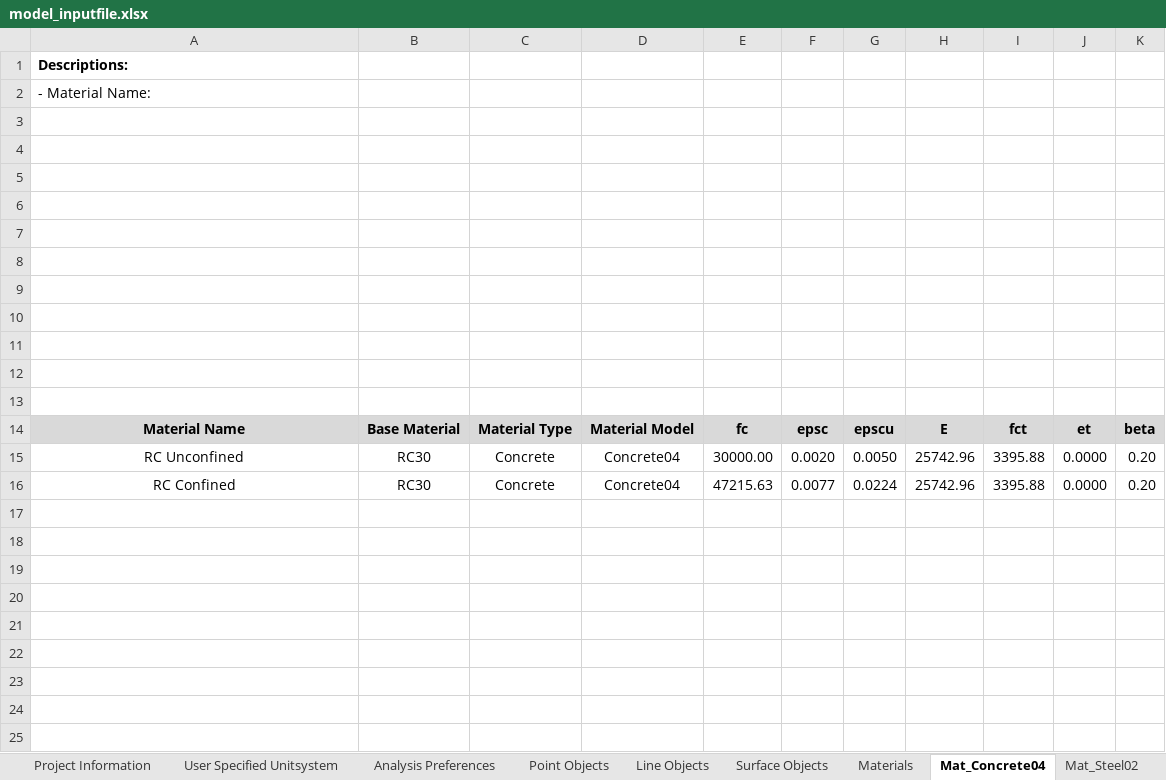
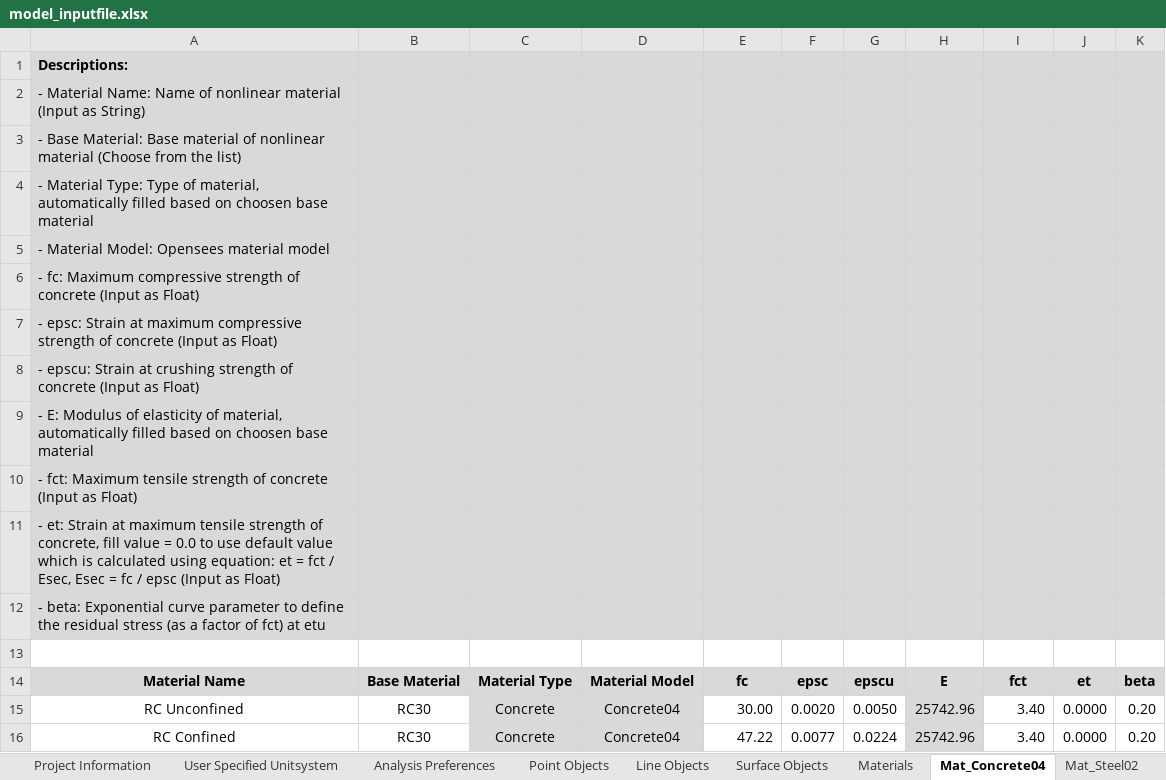
Before and after one commit to jwiciardo/SadProPy, an Excel workbook: src/sadpropy/io/input/model_inputfile.xlsx, sheet Mat_Concrete04, drawn as a sheet; values as stored, in another font and other column widths than the file's, no borders; the diff names each change by its address in the sheet, - before the commit and + after, or states it on an @@ line.

```diff
--- a/src/sadpropy/io/input/model_inputfile.xlsx (sheet Mat_Concrete04)
+++ b/src/sadpropy/io/input/model_inputfile.xlsx (sheet Mat_Concrete04)
-A1:K12 fill: none
+A1:K12 fill: #D9D9D9
-A2: - Material Name:
+A2: - Material Name: Name of nonlinear material (Input as String)
-A3: (empty)
+A3: - Base Material: Base material of nonlinear material (Choose from the list)
-A4: (empty)
+A4: - Material Type: Type of material, automatically filled based on choosen base material
-A5: (empty)
+A5: - Material Model: Opensees material model
-A6: (empty)
+A6: - fc: Maximum compressive strength of concrete (Input as Float)
-A7: (empty)
+A7: - epsc: Strain at maximum compressive strength of concrete (Input as Float)
-A8: (empty)
+A8: - epscu: Strain at crushing strength of concrete (Input as Float)
-A9: (empty)
+A9: - E: Modulus of elasticity of material, automatically filled based on choosen base material
-A10: (empty)
+A10: - fct: Maximum tensile strength of concrete (Input as Float)
-A11: (empty)
+A11: - et: Strain at maximum tensile strength of concrete, fill value = 0.0 to use default value which is calculated using equation: et = fct / Esec, Esec = fc / epsc (Input as Float)
-A12: (empty)
+A12: - beta: Exponential curve parameter to define the residual stress (as a factor of fct) at etu
-C15:D16 fill: none
+C15:D16 fill: #D9D9D9
-E15: 30000.00
+E15: 30.00
-H15:H16 fill: none
+H15:H16 fill: #D9D9D9
-I15:I16: 3395.88
+I15:I16: 3.40
-E16: 47215.63
+E16: 47.22
```
Also changed, not shown: sheet Line Objects, sheet Point Objects, sheet Instructions, sheet Materials, sheet Analysis Preferences, other sheet tabs, formulas that keep their value, 3 other files.
